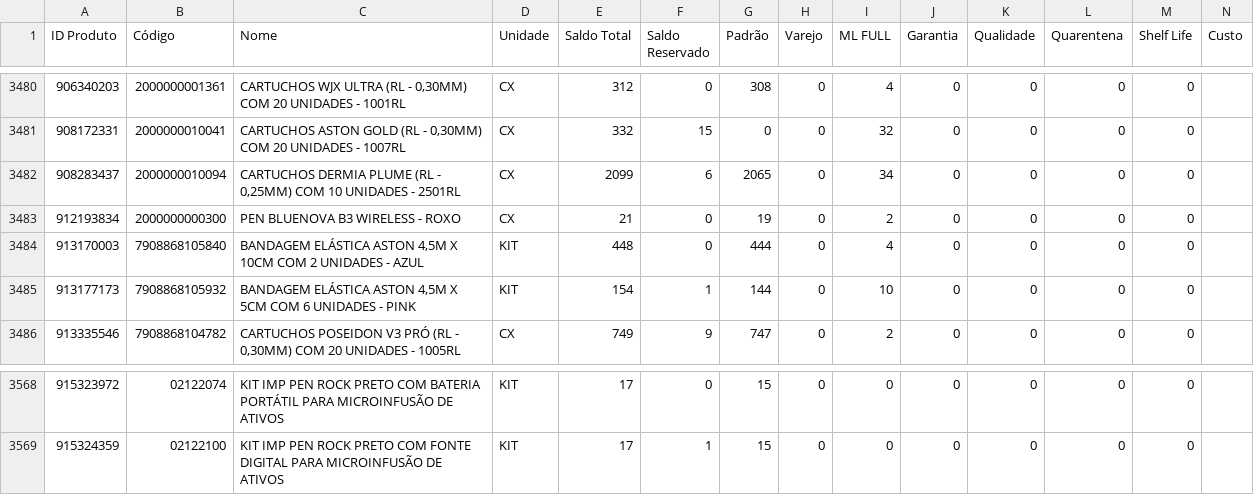
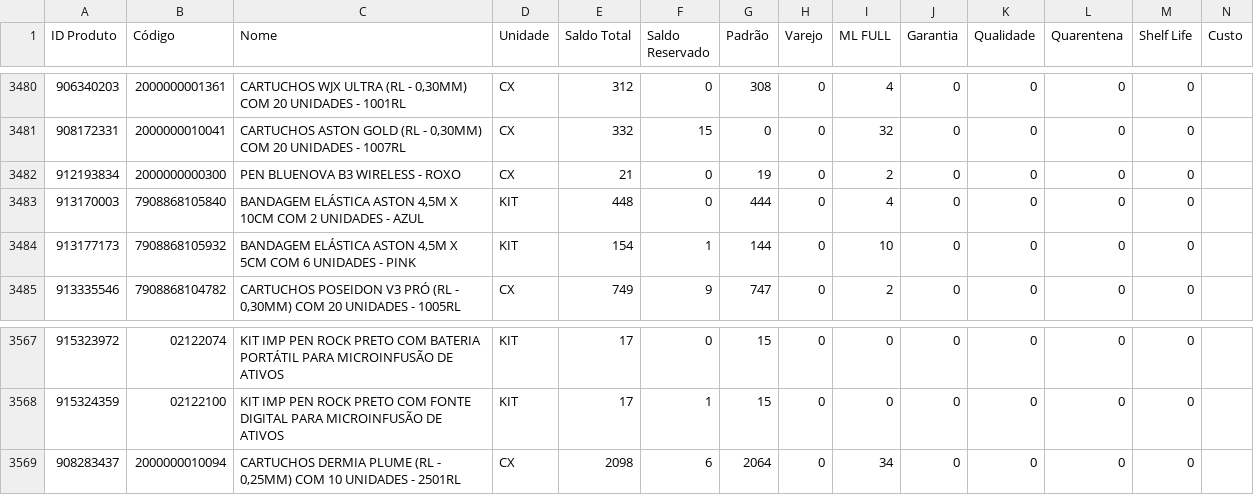
Before and after one commit to JhonatanAlmeida02/tiny-erp, a CSV file: TB_bases/Tb_BaseEstoque_Tiny.csv, drawn as a sheet; only a part is shown, gaps mark what is left out.

```diff
--- a/TB_bases/Tb_BaseEstoque_Tiny.csv
+++ b/TB_bases/Tb_BaseEstoque_Tiny.csv
@@ -3481,3 +3481,2 @@
 908172331;2000000010041;CARTUCHOS ASTON GOLD (RL - 0,30MM) COM 20 UNIDADES - 1007RL;CX;332;15;0;0;32;0;0;0;0;
-908283437;2000000010094;CARTUCHOS DERMIA PLUME (RL - 0,25MM) COM 10 UNIDADES - 2501RL;CX;2099;6;2065;0;34;0;0;0;0;
 912193834;2000000000300;PEN BLUENOVA B3 WIRELESS - ROXO;CX;21;0;19;0;2;0;0;0;0;
@@ -3569 +3568,2 @@
 915324359;02122100;KIT IMP PEN ROCK PRETO COM FONTE DIGITAL PARA MICROINFUSÃO DE ATIVOS;KIT;17;1;15;0;0;0;0;0;0;
+908283437;2000000010094;CARTUCHOS DERMIA PLUME (RL - 0,25MM) COM 10 UNIDADES - 2501RL;CX;2098;6;2064;0;34;0;0;0;0;
```
Also changed, not shown: 1 other file.
